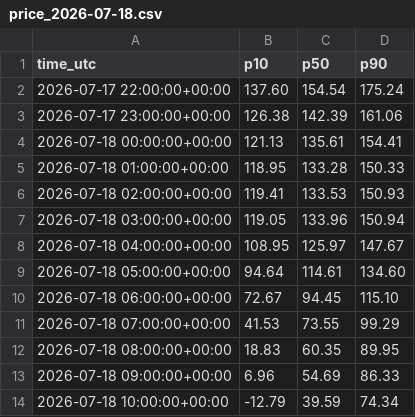
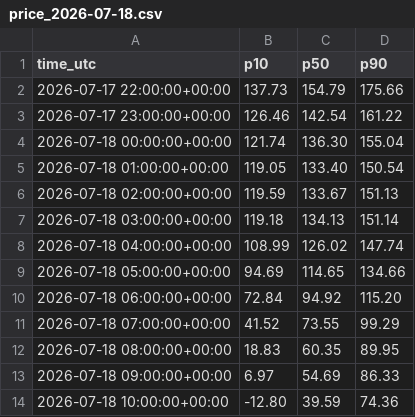
Before and after one commit to barteksarwa/pl-energy-forecast, a CSV file: data/forecasts/price_2026-07-18.csv, drawn as a sheet; only a part is shown; the diff covers the shown part only.

```diff
--- a/data/forecasts/price_2026-07-18.csv
+++ b/data/forecasts/price_2026-07-18.csv
@@ -1,14 +1,14 @@
 time_utc,p10,p50,p90
-2026-07-17 22:00:00+00:00,137.60,154.54,175.24
-2026-07-17 23:00:00+00:00,126.38,142.39,161.06
-2026-07-18 00:00:00+00:00,121.13,135.61,154.41
-2026-07-18 01:00:00+00:00,118.95,133.28,150.33
-2026-07-18 02:00:00+00:00,119.41,133.53,150.93
-2026-07-18 03:00:00+00:00,119.05,133.96,150.94
-2026-07-18 04:00:00+00:00,108.95,125.97,147.67
-2026-07-18 05:00:00+00:00,94.64,114.61,134.60
-2026-07-18 06:00:00+00:00,72.67,94.45,115.10
-2026-07-18 07:00:00+00:00,41.53,73.55,99.29
+2026-07-17 22:00:00+00:00,137.73,154.79,175.66
+2026-07-17 23:00:00+00:00,126.46,142.54,161.22
+2026-07-18 00:00:00+00:00,121.74,136.30,155.04
+2026-07-18 01:00:00+00:00,119.05,133.40,150.54
+2026-07-18 02:00:00+00:00,119.59,133.67,151.13
+2026-07-18 03:00:00+00:00,119.18,134.13,151.14
+2026-07-18 04:00:00+00:00,108.99,126.02,147.74
+2026-07-18 05:00:00+00:00,94.69,114.65,134.66
+2026-07-18 06:00:00+00:00,72.84,94.92,115.20
+2026-07-18 07:00:00+00:00,41.52,73.55,99.29
 2026-07-18 08:00:00+00:00,18.83,60.35,89.95
-2026-07-18 09:00:00+00:00,6.96,54.69,86.33
-2026-07-18 10:00:00+00:00,-12.79,39.59,74.34
+2026-07-18 09:00:00+00:00,6.97,54.69,86.33
+2026-07-18 10:00:00+00:00,-12.80,39.59,74.36
```
Also changed, not shown: 24 edited cells elsewhere in this file, data/forecasts/price_2026-07-18_challenger.csv, 11 other files.
